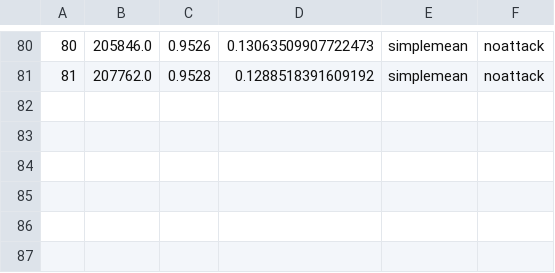
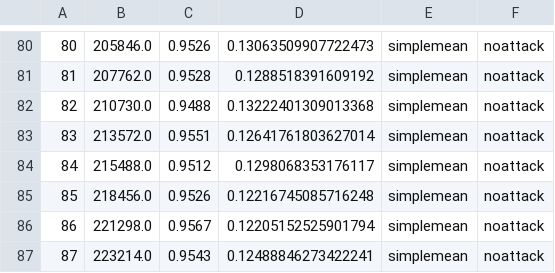
Before and after one commit to YichengShen/VC-SGD, a CSV file: version0/collected_results/mnist-VC6-round0.csv, drawn as a sheet; only a part is shown, gaps mark what is left out; the diff names each change by its address in the sheet, - before the commit and + after, or states it on an @@ line.

```diff
--- a/version0/collected_results/mnist-VC6-round0.csv
+++ b/version0/collected_results/mnist-VC6-round0.csv
+row 82: 82 | 210730.0 | 0.9488 | 0.13222401309013368 | simplemean | noattack
+row 83: 83 | 213572.0 | 0.9551 | 0.12641761803627014 | simplemean | noattack
+row 84: 84 | 215488.0 | 0.9512 | 0.1298068353176117 | simplemean | noattack
+row 85: 85 | 218456.0 | 0.9526 | 0.12216745085716248 | simplemean | noattack
+row 86: 86 | 221298.0 | 0.9567 | 0.12205152525901794 | simplemean | noattack
+row 87: 87 | 223214.0 | 0.9543 | 0.12488846273422241 | simplemean | noattack
```
Also changed, not shown: 1 other file.
